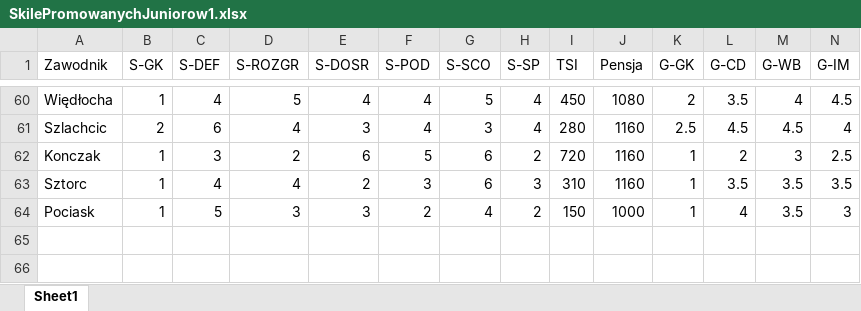
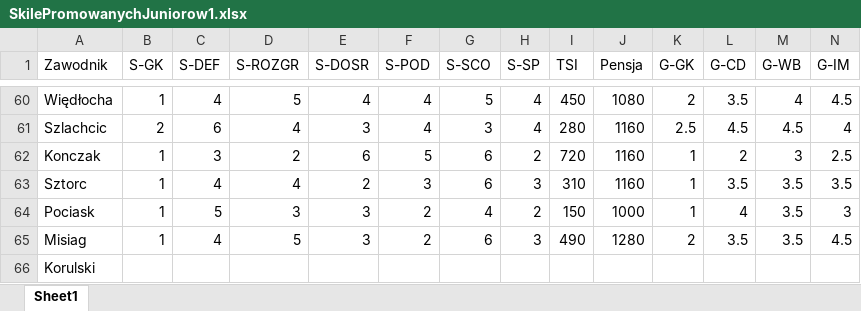
Before and after one commit to razor-blue/Hattrick_Scrapper, an Excel workbook: src/data/SkilePromowanychJuniorow1.xlsx, sheet Sheet1, drawn as a sheet; only a part is shown, gaps mark what is left out; values as stored, in another font and other column widths than the file's, no borders; conditional formats not drawn; rows hold the shown columns only; the diff names each change by its address in the sheet, - before the commit and + after, or states it on an @@ line.

```diff
--- a/src/data/SkilePromowanychJuniorow1.xlsx (sheet Sheet1)
+++ b/src/data/SkilePromowanychJuniorow1.xlsx (sheet Sheet1)
+row 65: Misiag | 1 | 4 | 5 | 3 | 2 | 6 | 3 | 490 | 1280 | 2 | 3.5 | 3.5 | 4.5
+row 66: Korulski
```
Also changed, not shown: 12 other files.
